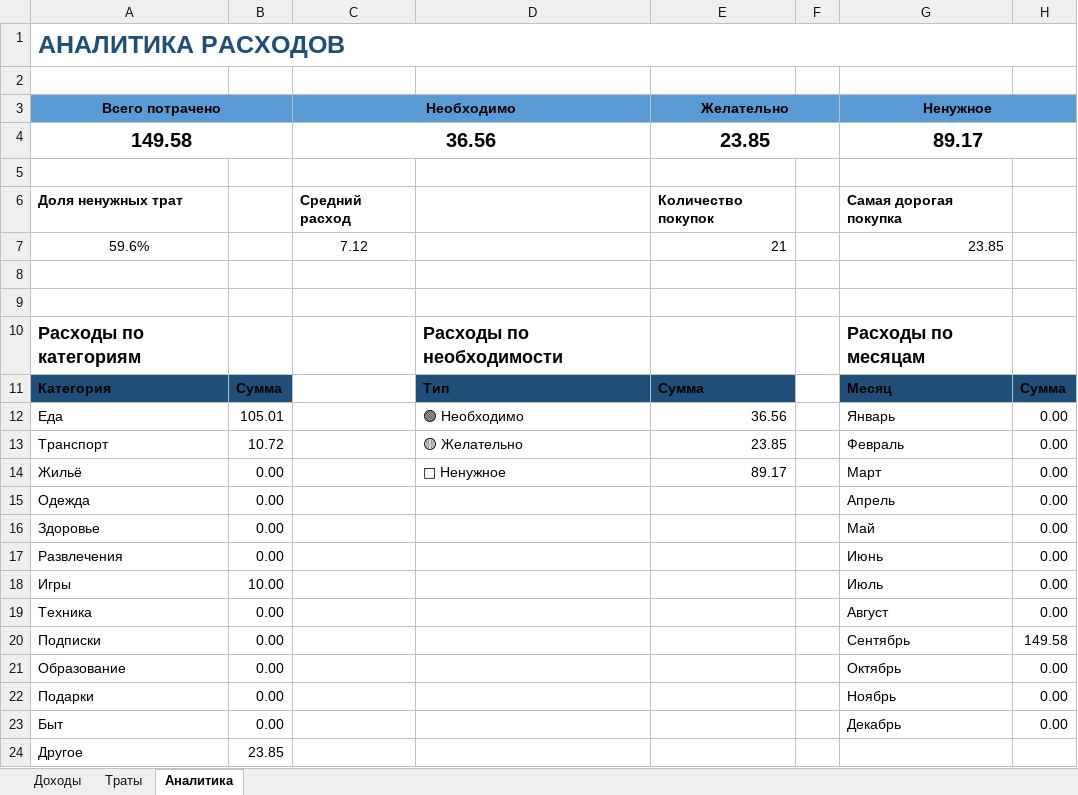
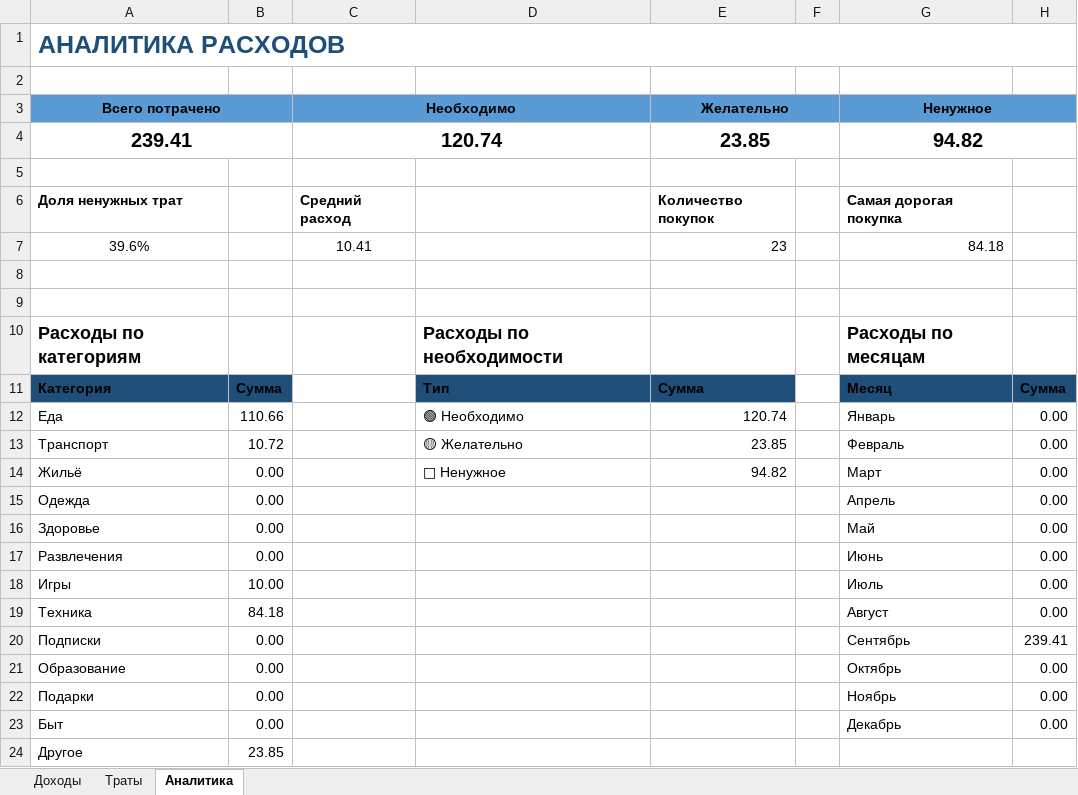
Before and after one commit to NearVich/zhivot, an Excel workbook: .self/Учет_трат_обновленный.xlsx, sheet Аналитика, drawn as a sheet; values as stored, in another font and other column widths than the file's, no borders; charts and pictures not drawn; removed rows and columns are numbered as before the commit, all else as after; the diff names each change by its address in the sheet, - before the commit and + after, or states it on an @@ line.

```diff
--- a/.self/Учет_трат_обновленный.xlsx (sheet Аналитика)
+++ b/.self/Учет_трат_обновленный.xlsx (sheet Аналитика)
-row 4: 149.58 |  | 36.56 |  | 23.85 |  | 89.17
+row 4: 239.41 |  | 120.74 |  | 23.85 |  | 94.82
-row 7: 59.6% |  | 7.12 |  | 21 |  | 23.85
+row 7: 39.6% |  | 10.41 |  | 23 |  | 84.18
-B12: 105.01
+B12: 110.66
-E12 (Желательно): 36.56
+E12 (Желательно): 120.74
-E14 (Желательно): 89.17
+E14 (Желательно): 94.82
-B19: 0.00
+B19: 84.18
-H20: 149.58
+H20: 239.41
```
Also changed, not shown: sheet Траты, sheet Доходы, formulas that keep their value, charts or pictures.
